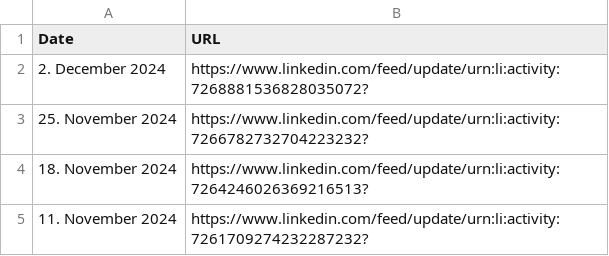
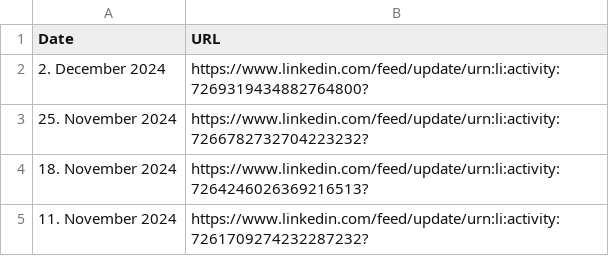
Before and after one commit to MartinCKing/Index-of-Indexes-2024, a CSV file: URL.csv, drawn as a sheet; only a part is shown.

Commit message:
Update URL.csv

```diff
--- a/URL.csv
+++ b/URL.csv
@@ -1,3 +1,3 @@
 Date,URL
-2. December 2024,https://www.linkedin.com/feed/update/urn:li:activity:7268881536828035072?
+2. December 2024,https://www.linkedin.com/feed/update/urn:li:activity:7269319434882764800?
 25. November 2024,https://www.linkedin.com/feed/update/urn:li:activity:7266782732704223232?
```
